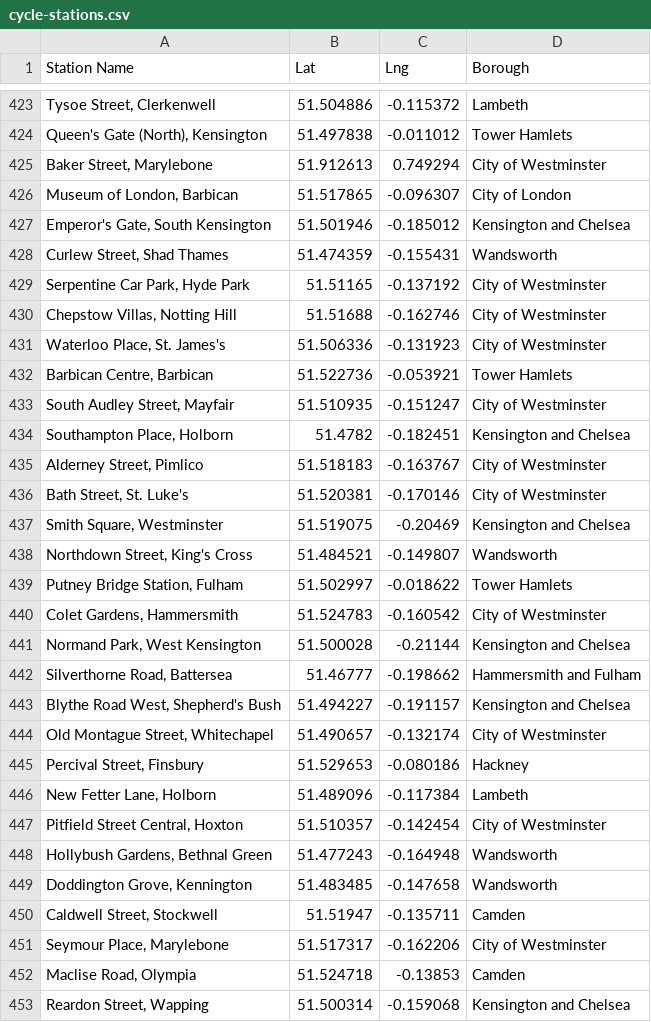
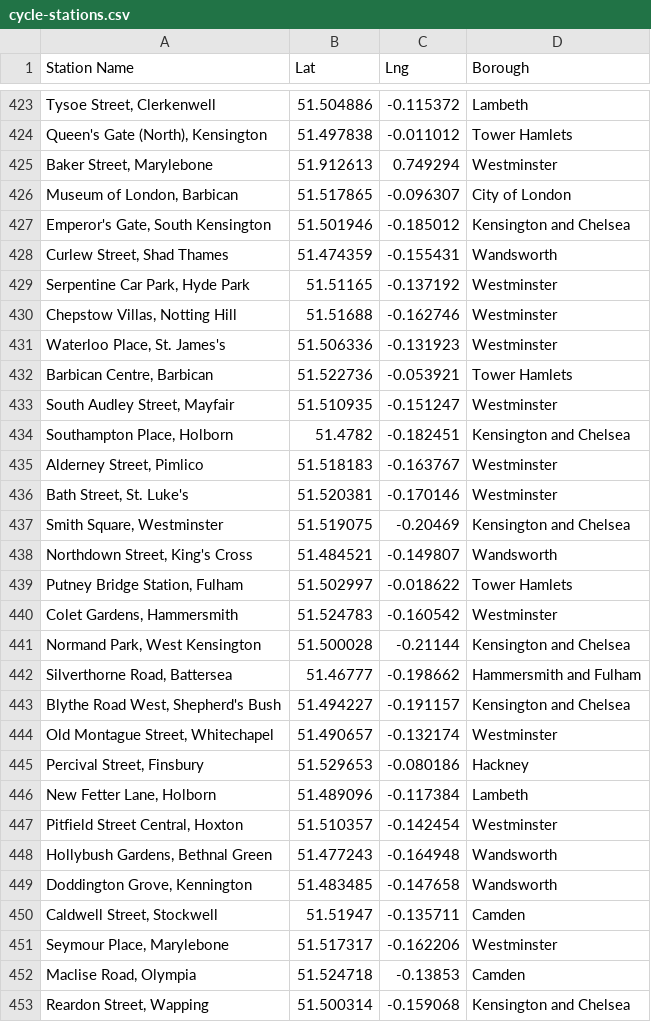
Before and after one commit to c-man01/fit3179, a CSV file: data/cycle-stations.csv, drawn as a sheet; only a part is shown, gaps mark what is left out; the diff covers the shown part only.

Commit message:
add new data, edit json

```diff
--- a/data/cycle-stations.csv
+++ b/data/cycle-stations.csv
@@ -424,3 +424,3 @@
 "Queen's Gate (North), Kensington",51.497838,-0.011012,Tower Hamlets
-"Baker Street, Marylebone",51.912613,0.749294,City of Westminster
+"Baker Street, Marylebone",51.912613,0.749294,Westminster
 "Museum of London, Barbican",51.517865,-0.096307,City of London
@@ -428,10 +428,10 @@
 "Curlew Street, Shad Thames",51.474359,-0.155431,Wandsworth
-"Serpentine Car Park, Hyde Park",51.51165,-0.137192,City of Westminster
-"Chepstow Villas, Notting Hill",51.51688,-0.162746,City of Westminster
-"Waterloo Place, St. James's",51.506336,-0.131923,City of Westminster
+"Serpentine Car Park, Hyde Park",51.51165,-0.137192,Westminster
+"Chepstow Villas, Notting Hill",51.51688,-0.162746,Westminster
+"Waterloo Place, St. James's",51.506336,-0.131923,Westminster
 "Barbican Centre, Barbican",51.522736,-0.053921,Tower Hamlets
-"South Audley Street, Mayfair",51.510935,-0.151247,City of Westminster
+"South Audley Street, Mayfair",51.510935,-0.151247,Westminster
 "Southampton Place, Holborn",51.4782,-0.182451,Kensington and Chelsea
-"Alderney Street, Pimlico",51.518183,-0.163767,City of Westminster
-"Bath Street, St. Luke's",51.520381,-0.170146,City of Westminster
+"Alderney Street, Pimlico",51.518183,-0.163767,Westminster
+"Bath Street, St. Luke's",51.520381,-0.170146,Westminster
 "Smith Square, Westminster",51.519075,-0.20469,Kensington and Chelsea
@@ -439,3 +439,3 @@
 "Putney Bridge Station, Fulham",51.502997,-0.018622,Tower Hamlets
-"Colet Gardens, Hammersmith",51.524783,-0.160542,City of Westminster
+"Colet Gardens, Hammersmith",51.524783,-0.160542,Westminster
 "Normand Park, West Kensington",51.500028,-0.21144,Kensington and Chelsea
@@ -443,6 +443,6 @@
 "Blythe Road West, Shepherd's Bush",51.494227,-0.191157,Kensington and Chelsea
-"Old Montague Street, Whitechapel",51.490657,-0.132174,City of Westminster
+"Old Montague Street, Whitechapel",51.490657,-0.132174,Westminster
 "Percival Street, Finsbury",51.529653,-0.080186,Hackney
 "New Fetter Lane, Holborn",51.489096,-0.117384,Lambeth
-"Pitfield Street Central, Hoxton",51.510357,-0.142454,City of Westminster
+"Pitfield Street Central, Hoxton",51.510357,-0.142454,Westminster
 "Hollybush Gardens, Bethnal Green",51.477243,-0.164948,Wandsworth
@@ -450,3 +450,3 @@
 "Caldwell Street, Stockwell",51.51947,-0.135711,Camden
-"Seymour Place, Marylebone",51.517317,-0.162206,City of Westminster
+"Seymour Place, Marylebone",51.517317,-0.162206,Westminster
 "Maclise Road, Olympia",51.524718,-0.13853,Camden
```
Also changed, not shown: 147 edited cells elsewhere in this file, 2 other files.
